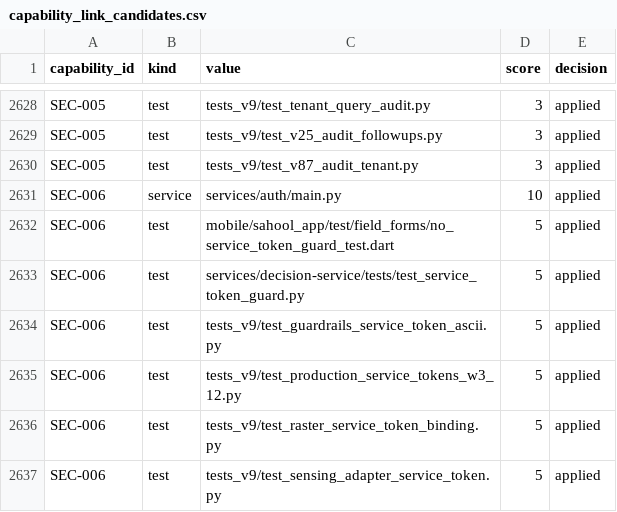
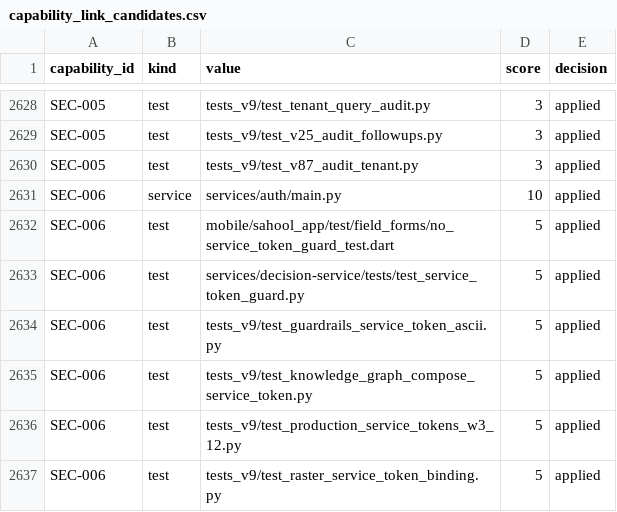
Before and after one commit to kafaat/ai_platform_complete_v2.0.0_enhanced, a CSV file: capabilities/generated/capability_link_candidates.csv, drawn as a sheet; only a part is shown, gaps mark what is left out; the shorter side is filled out with more unchanged rows.

```diff
--- a/capabilities/generated/capability_link_candidates.csv
+++ b/capabilities/generated/capability_link_candidates.csv
@@ -2634,2 +2634,3 @@ SEC-006,test,services/decision-service/tests/test_service_token_guard.py,5,appli
 SEC-006,test,tests_v9/test_guardrails_service_token_ascii.py,5,applied
+SEC-006,test,tests_v9/test_knowledge_graph_compose_service_token.py,5,applied
 SEC-006,test,tests_v9/test_production_service_tokens_w3_12.py,5,applied
```
Also changed, not shown: docs/capability-registry/generated/mapping/capability_mapping.csv, 30 other files.
